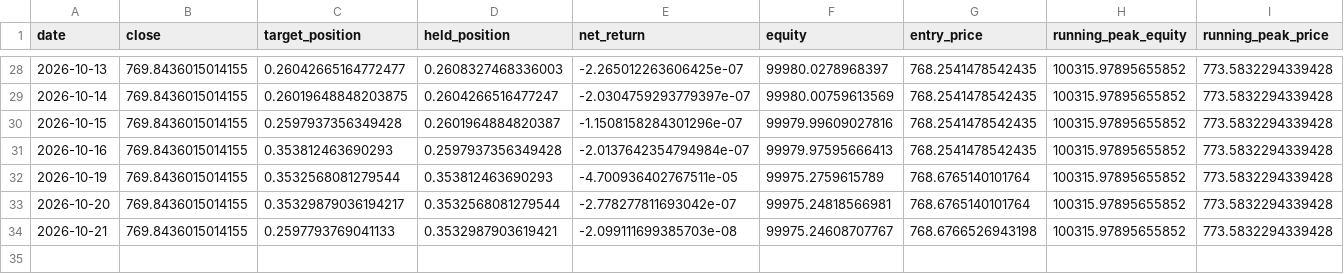
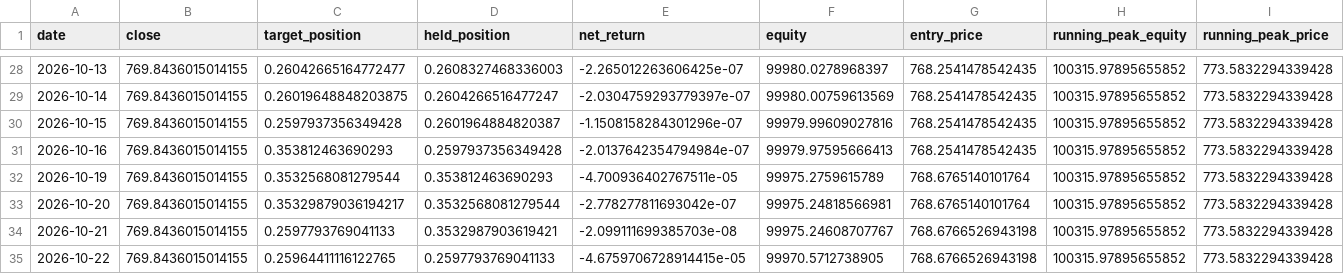
Before and after one commit to fuubr/PROJETO-QUANT, a CSV file: paper_trading/state/SPY.csv, drawn as a sheet; only a part is shown, gaps mark what is left out; rows hold the shown columns only; the diff names each change by its address in the sheet, - before the commit and + after, or states it on an @@ line.

```diff
--- a/paper_trading/state/SPY.csv
+++ b/paper_trading/state/SPY.csv
+row 35: 2026-10-22 | 769.8436015014155 | 0.25964411116122765 | 0.2597793769041133 | -4.6759706728914415e-05 | 99970.5712738905 | 768.6766526943198 | 100315.97895655852 | 773.5832294339428
```
Also changed, not shown: paper_trading/state/AAPL__trendvol.csv, paper_trading/state/PETR4.SA.csv, 19 other files.
